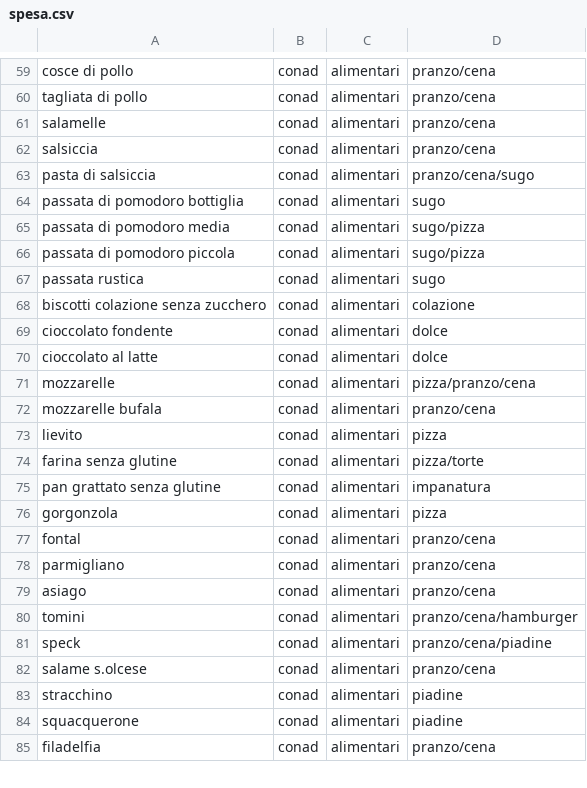
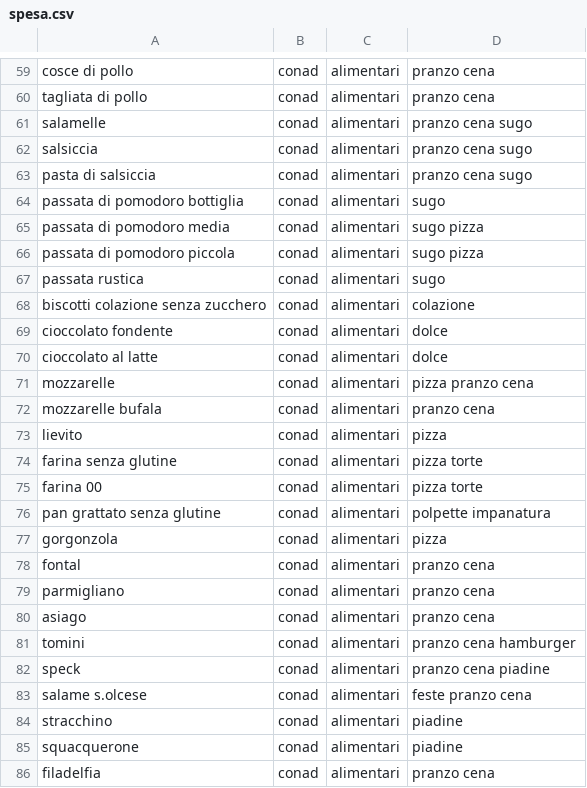
Before and after one commit to dariovia/dariovia.reader.io, a CSV file: reader/csv/spesa.csv, drawn as a sheet; only a part is shown, gaps mark what is left out; addresses are those after the commit; the diff covers the shown part only; the diff names each change by its address in the sheet, - before the commit and + after, or states it on an @@ line.

```diff
--- a/reader/csv/spesa.csv
+++ b/reader/csv/spesa.csv
-D59:D60: pranzo/cena
+D59:D60: pranzo cena
-D61:D62: pranzo/cena
+D61:D62: pranzo cena sugo
-D63: pranzo/cena/sugo
+D63: pranzo cena sugo
-D65:D66: sugo/pizza
+D65:D66: sugo pizza
-D71: pizza/pranzo/cena
+D71: pizza pranzo cena
-D72: pranzo/cena
+D72: pranzo cena
-D74: pizza/torte
+D74: pizza torte
+row 75: farina 00 | conad | alimentari | pizza torte
-D76: impanatura
+D76: polpette impanatura
-D78:D80: pranzo/cena
+D78:D80: pranzo cena
-D81: pranzo/cena/hamburger
+D81: pranzo cena hamburger
-D82: pranzo/cena/piadine
+D82: pranzo cena piadine
-D83: pranzo/cena
+D83: feste pranzo cena
-D86: pranzo/cena
+D86: pranzo cena
```
Also changed, not shown: 19 added rows and 37 edited cells elsewhere in this file.
